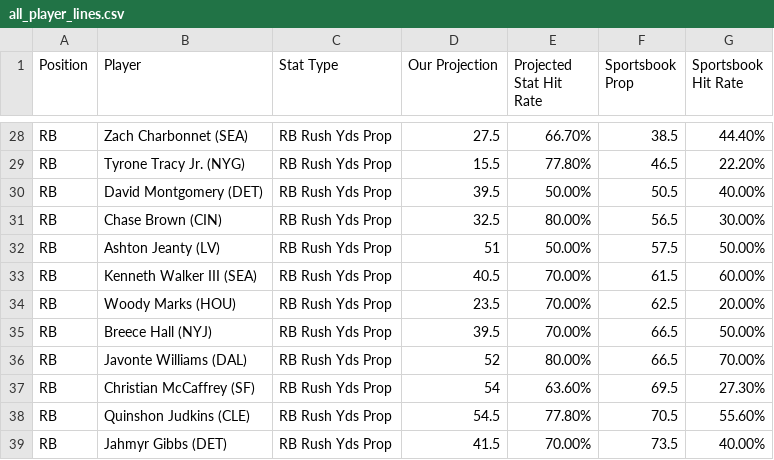
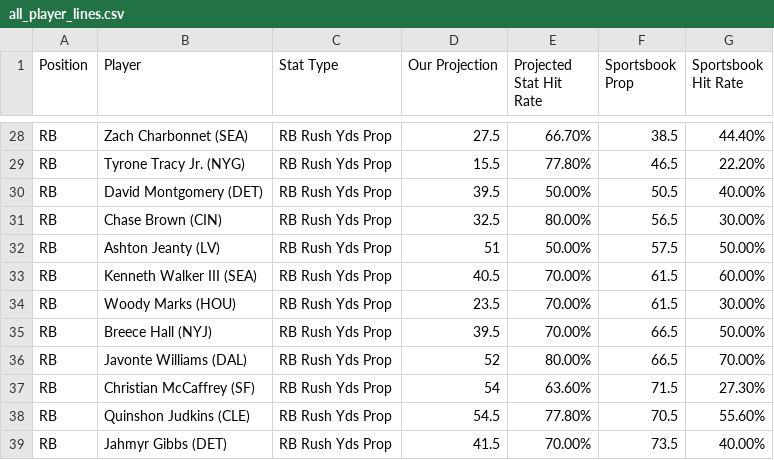
Before and after one commit to KevinBrumaghin/HitRateBets, a CSV file: all_player_lines.csv, drawn as a sheet; only a part is shown, gaps mark what is left out; the diff covers the shown part only.

Commit message:
Update all_player_lines.csv

```diff
--- a/all_player_lines.csv
+++ b/all_player_lines.csv
@@ -33,6 +33,6 @@ RB,Ashton Jeanty (LV),RB Rush Yds Prop,51,50.00%,57.5,50.00%
 RB,Kenneth Walker III (SEA),RB Rush Yds Prop,40.5,70.00%,61.5,60.00%
-RB,Woody Marks (HOU),RB Rush Yds Prop,23.5,70.00%,62.5,20.00%
+RB,Woody Marks (HOU),RB Rush Yds Prop,23.5,70.00%,61.5,30.00%
 RB,Breece Hall (NYJ),RB Rush Yds Prop,39.5,70.00%,66.5,50.00%
 RB,Javonte Williams (DAL),RB Rush Yds Prop,52,80.00%,66.5,70.00%
-RB,Christian McCaffrey (SF),RB Rush Yds Prop,54,63.60%,69.5,27.30%
+RB,Christian McCaffrey (SF),RB Rush Yds Prop,54,63.60%,71.5,27.30%
 RB,Quinshon Judkins (CLE),RB Rush Yds Prop,54.5,77.80%,70.5,55.60%
```
Also changed, not shown: 1 added row and 20 edited cells elsewhere in this file.
